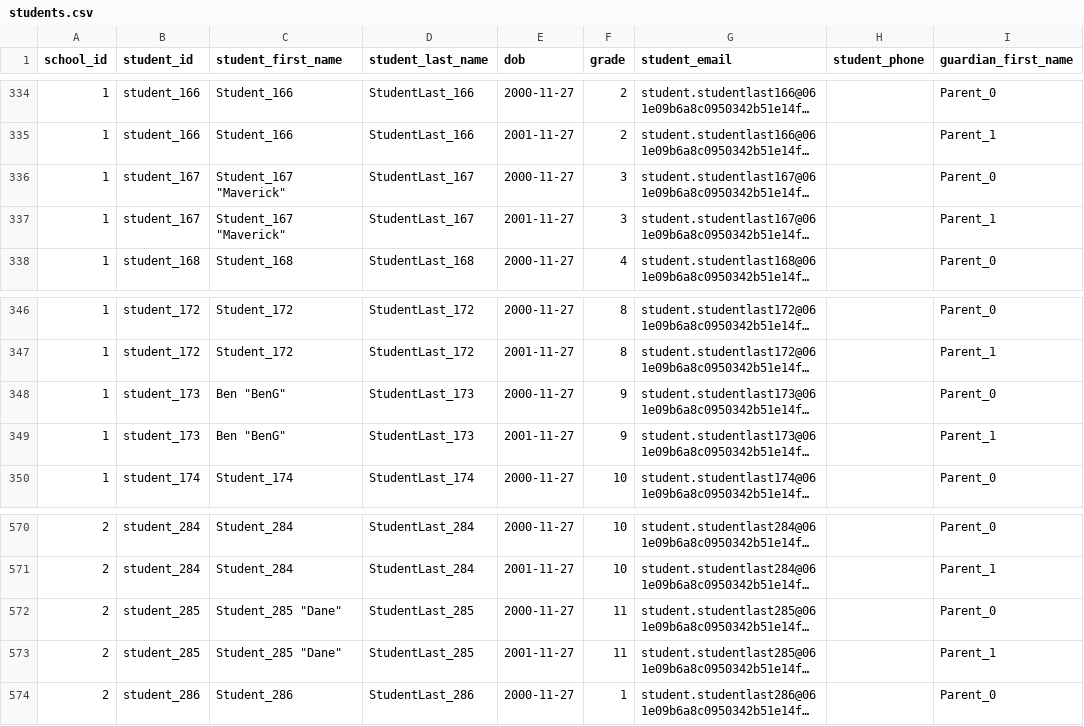
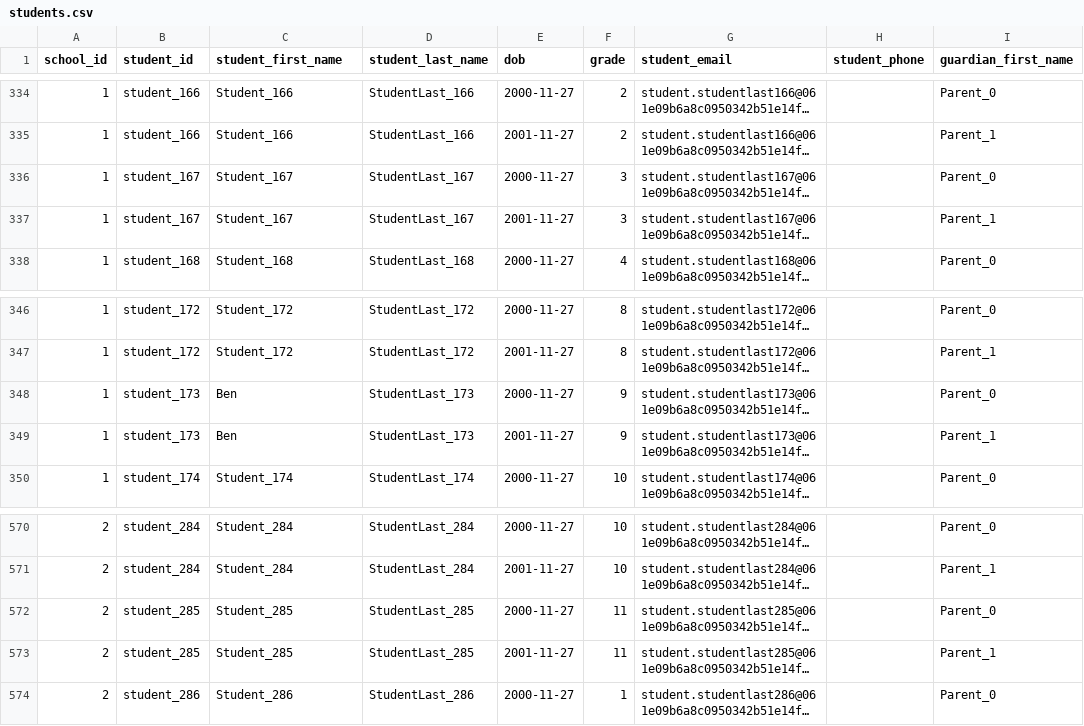
Before and after one commit to remind101/bug-squash-rostering-ruby, a CSV file: csv-files/students.csv, drawn as a sheet; only a part is shown, gaps mark what is left out; long unchanged cells end in …; the diff names each change by its address in the sheet, - before the commit and + after, or states it on an @@ line.

```diff
--- a/csv-files/students.csv
+++ b/csv-files/students.csv
-C336:C337 (student_first_name): Student_167 "Maverick"
+C336:C337 (student_first_name): Student_167
-C348:C349 (student_first_name): Ben "BenG"
+C348:C349 (student_first_name): Ben
-C572:C573 (student_first_name): Student_285 "Dane"
+C572:C573 (student_first_name): Student_285
```
Also changed, not shown: 5 other files.
